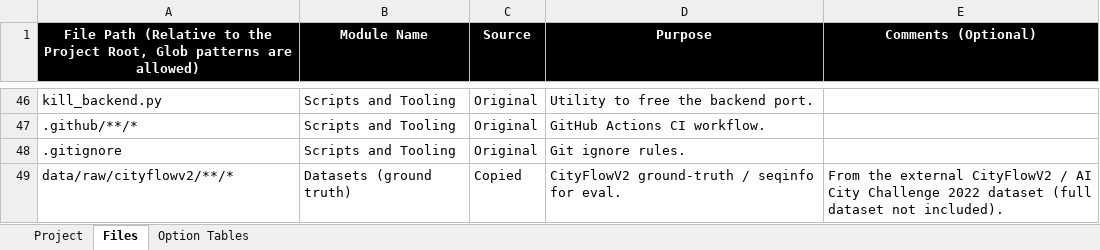
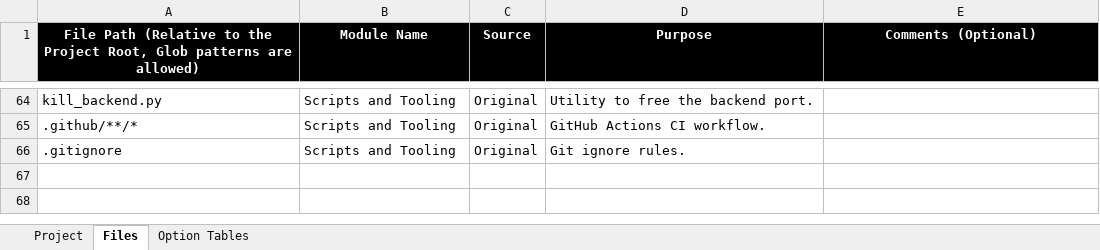
Before and after one commit to MRKDaGods/gp, an Excel workbook: Project Code.xlsx, sheet Files, drawn as a sheet; only a part is shown, gaps mark what is left out; values as stored, in another font and other column widths than the file's, no borders; table styles not drawn; removed rows and columns are numbered as before the commit, all else as after; the diff covers the shown part only; the diff names each change by its address in the sheet, - before the commit and + after, or states it on an @@ line.

```diff
--- a/Project Code.xlsx (sheet Files)
+++ b/Project Code.xlsx (sheet Files)
-row 49: data/raw/cityflowv2/**/* | Datasets (ground truth) | Copied | CityFlowV2 ground-truth / seqinfo for eval. | From the external CityFlowV2 / AI City Challenge 2022 dataset (full dataset not included).
```
Also changed, not shown: 33 added rows, 15 removed rows, 6 moved rows and 20 edited cells elsewhere in this sheet, sheet Project.
